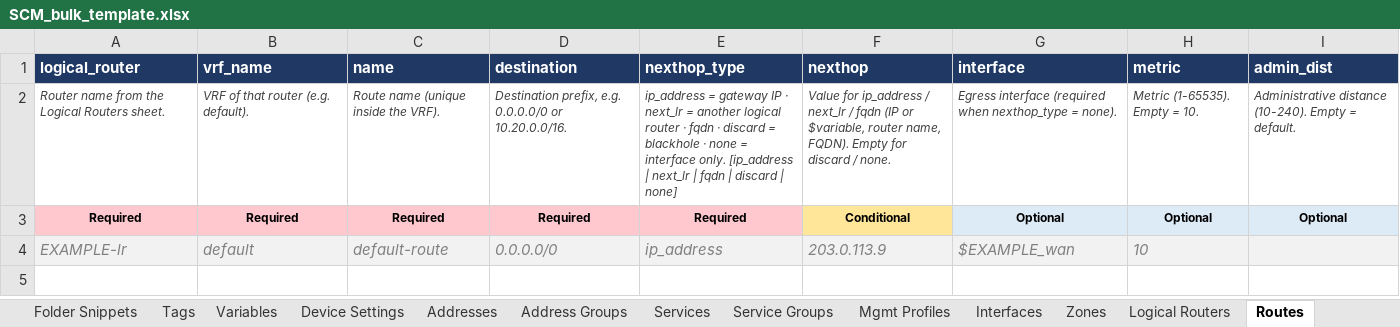
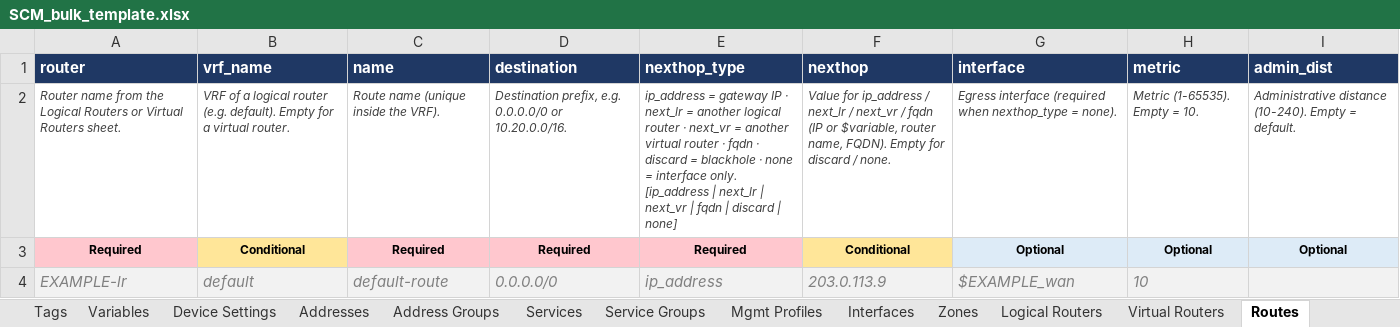
Before and after one commit to bgalhoufa/panw_scm, an Excel workbook: templates/SCM_bulk_template.xlsx, sheet Routes, drawn as a sheet; values as stored, in another font and other column widths than the file's, no borders; the diff names each change by its address in the sheet, - before the commit and + after, or states it on an @@ line.

```diff
--- a/templates/SCM_bulk_template.xlsx (sheet Routes)
+++ b/templates/SCM_bulk_template.xlsx (sheet Routes)
+sheet tab: Virtual Routers
-A1: logical_router
+A1: router
-A2 (router): …Logical Routers sheet.
+A2 (router): …Logical Routers or Virtual Routers sheet.
-B2 (vrf_name): VRF of that router (e.g. default).
+B2 (vrf_name): VRF of a logical router (e.g. default). Empty for a virtual router.
-E2 (nexthop_type): …router · fqdn · discard = blackhole · none = interface only. [ip_address | next_lr | fqdn…
+E2 (nexthop_type): …router · next_vr = another virtual router · fqdn · discard = blackhole · none = interface only. [ip_address | next_lr | next_vr | fqdn…
-F2 (nexthop): …next_lr / fqdn (IP…
+F2 (nexthop): …next_lr / next_vr / fqdn (IP…
-B3 (vrf_name): Required
+B3 (vrf_name): Conditional
-B3 fill: #FFC7CE
+B3 fill: #FFE699
```
Also changed, not shown: sheet README, 10 other files.
